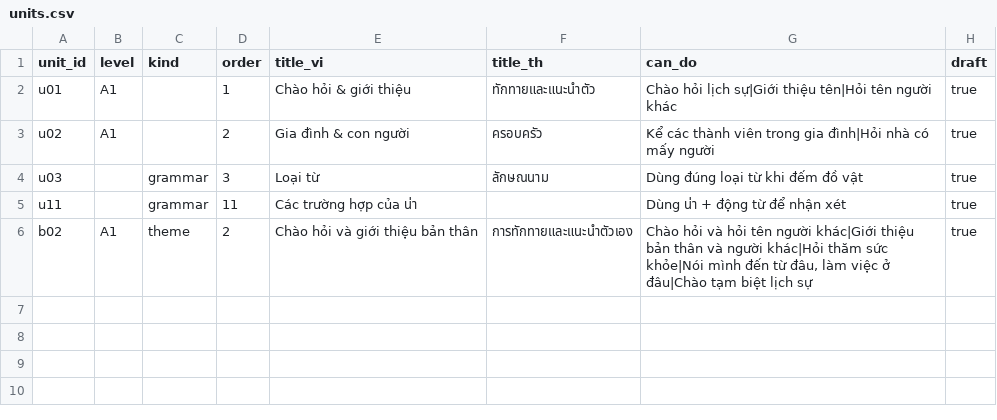
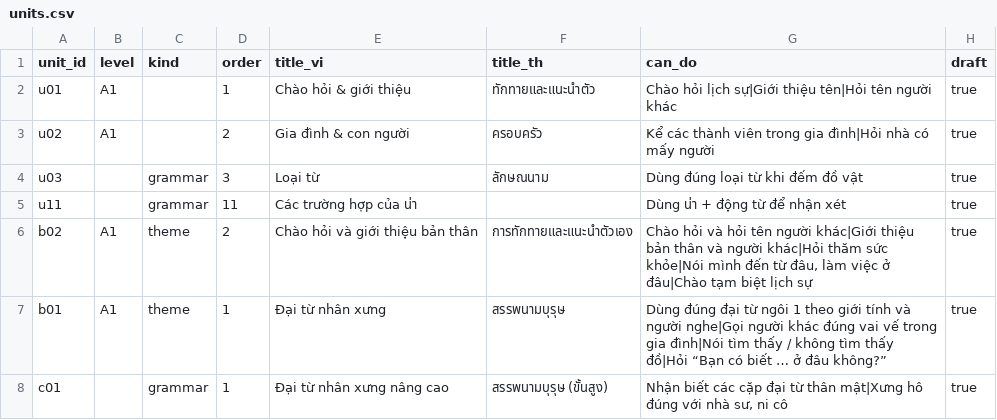
Before and after one commit to DoMinhChien/hoc-thai-cung-nom, a CSV file: content/units.csv, drawn as a sheet.

```diff
--- a/content/units.csv
+++ b/content/units.csv
@@ -6 +6,3 @@ u11,,grammar,11,Các trường hợp của น่า,,Dùng น่า + động
 b02,A1,theme,2,Chào hỏi và giới thiệu bản thân,การทักทายและแนะนำตัวเอง,"Chào hỏi và hỏi tên người khác|Giới thiệu bản thân và người khác|Hỏi thăm sức khỏe|Nói mình đến từ đâu, làm việc ở đâu|Chào tạm biệt lịch sự",true
+b01,A1,theme,1,Đại từ nhân xưng,สรรพนามบุรุษ,Dùng đúng đại từ ngôi 1 theo giới tính và người nghe|Gọi người khác đúng vai vế trong gia đình|Nói tìm thấy / không tìm thấy đồ|Hỏi “Bạn có biết … ở đâu không?”,true
+c01,,grammar,1,Đại từ nhân xưng nâng cao,สรรพนามบุรุษ (ขั้นสูง),"Nhận biết các cặp đại từ thân mật|Xưng hô đúng với nhà sư, ni cô",true
```
Also changed, not shown: content/lessons.csv, content/sentences.csv, 3 other files.
